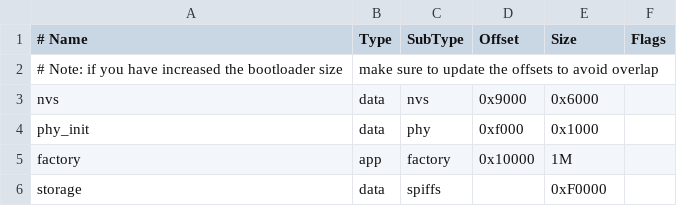
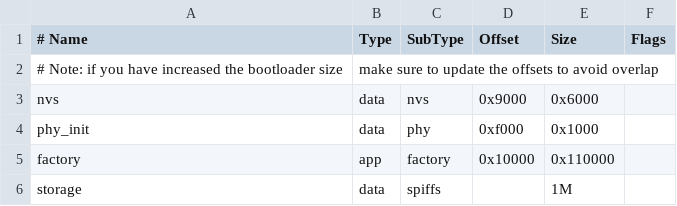
Before and after one commit to nopnop2002/esp-idf-smtp-camera, a CSV file: partitions.csv, drawn as a sheet.

```diff
--- a/partitions.csv
+++ b/partitions.csv
@@ -4,3 +4,3 @@ nvs,      data, nvs,     0x9000,  0x6000,
 phy_init, data, phy,     0xf000,  0x1000,
-factory,  app,  factory, 0x10000, 1M,
-storage,  data, spiffs,  ,        0xF0000,
+factory,  app,  factory, 0x10000, 0x110000,
+storage,  data, spiffs,  ,        1M,
```
Also changed, not shown: 5 other files.
